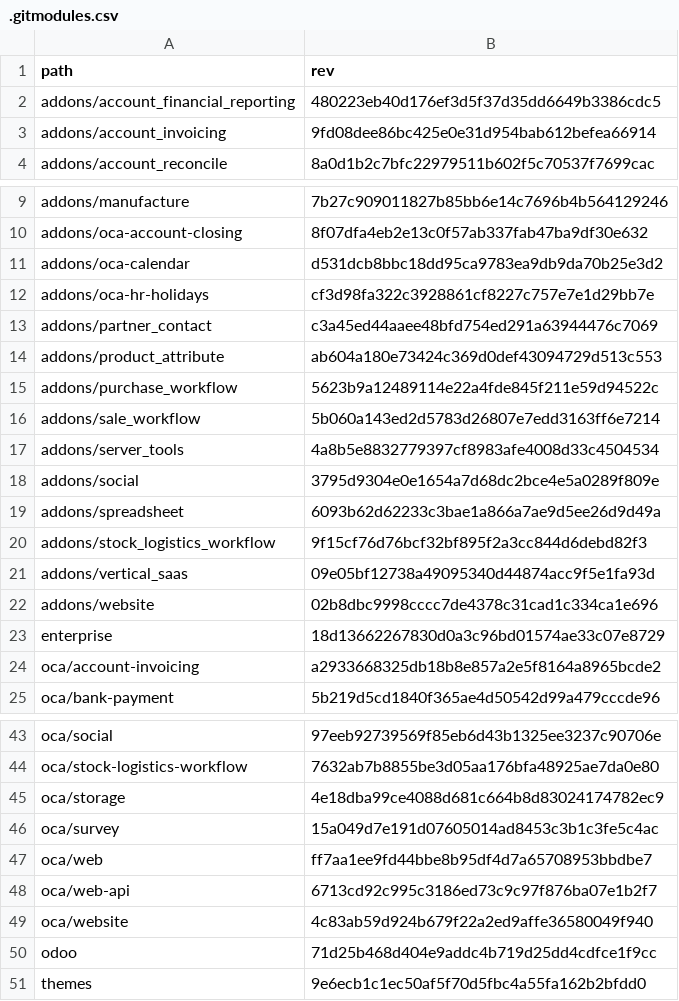
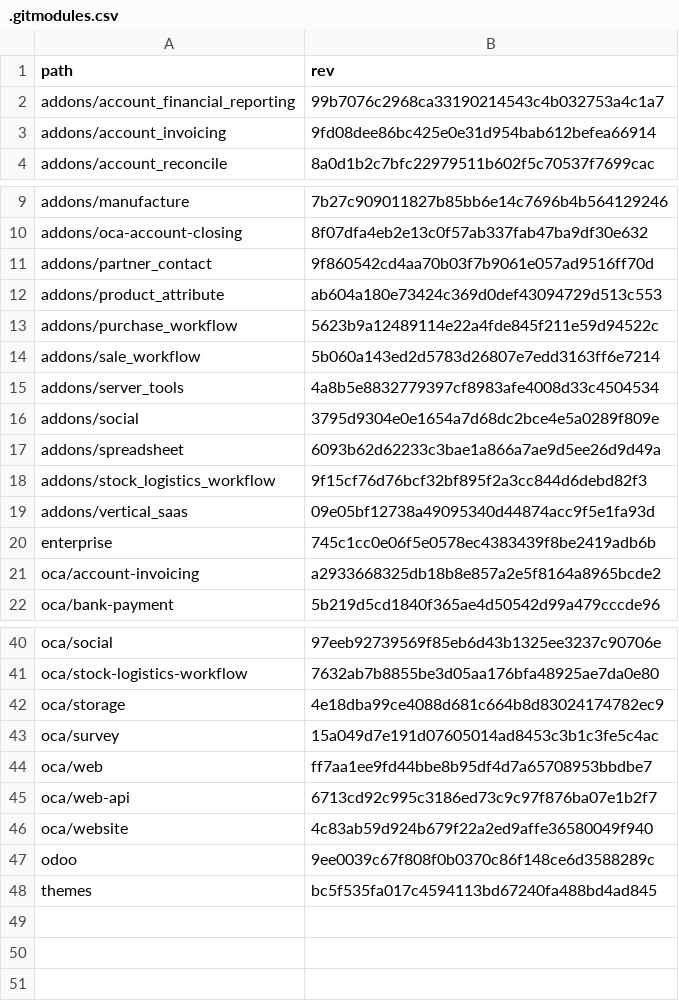
Before and after one commit to Mint-System/Odoo-Build, a CSV file: versions/18.0/.gitmodules.csv, drawn as a sheet; only a part is shown, gaps mark what is left out.

Commit message:
feat(gitmodules): update submodule references and remove unused addons

```diff
--- a/versions/18.0/.gitmodules.csv
+++ b/versions/18.0/.gitmodules.csv
@@ -1,3 +1,3 @@
 path,rev
-addons/account_financial_reporting,480223eb40d176ef3d5f37d35dd6649b3386cdc5
+addons/account_financial_reporting,99b7076c2968ca33190214543c4b032753a4c1a7
 addons/account_invoicing,9fd08dee86bc425e0e31d954bab612befea66914
@@ -10,5 +10,3 @@ addons/manufacture,7b27c909011827b85bb6e14c7696b4b564129246
 addons/oca-account-closing,8f07dfa4eb2e13c0f57ab337fab47ba9df30e632
-addons/oca-calendar,d531dcb8bbc18dd95ca9783ea9db9da70b25e3d2
-addons/oca-hr-holidays,cf3d98fa322c3928861cf8227c757e7e1d29bb7e
-addons/partner_contact,c3a45ed44aaee48bfd754ed291a63944476c7069
+addons/partner_contact,9f860542cd4aa70b03f7b9061e057ad9516ff70d
 addons/product_attribute,ab604a180e73424c369d0def43094729d513c553
@@ -21,4 +19,3 @@ addons/stock_logistics_workflow,9f15cf76d76bcf32bf895f2a3cc844d6debd82f3
 addons/vertical_saas,09e05bf12738a49095340d44874acc9f5e1fa93d
-addons/website,02b8dbc9998cccc7de4378c31cad1c334ca1e696
-enterprise,18d13662267830d0a3c96bd01574ae33c07e8729
+enterprise,745c1cc0e06f5e0578ec4383439f8be2419adb6b
 oca/account-invoicing,a2933668325db18b8e857a2e5f8164a8965bcde2
@@ -49,3 +46,3 @@ oca/web-api,6713cd92c995c3186ed73c9c97f876ba07e1b2f7
 oca/website,4c83ab59d924b679f22a2ed9affe36580049f940
-odoo,71d25b468d404e9addc4b719d25dd4cdfce1f9cc
-themes,9e6ecb1c1ec50af5f70d5fbc4a55fa162b2bfdd0
+odoo,9ee0039c67f808f0b0370c86f148ce6d3588289c
+themes,bc5f535fa017c4594113bd67240fa488bd4ad845
```
Also changed, not shown: 1 other file.
